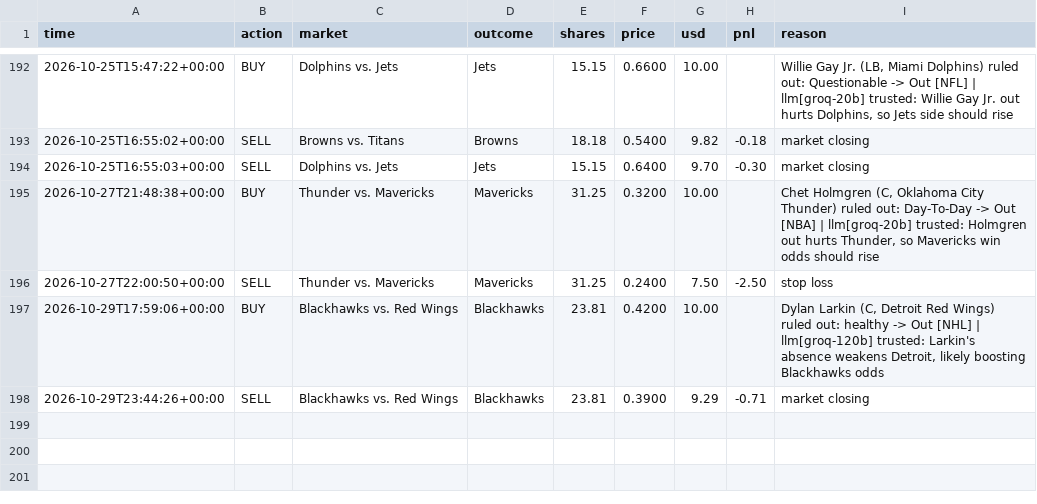
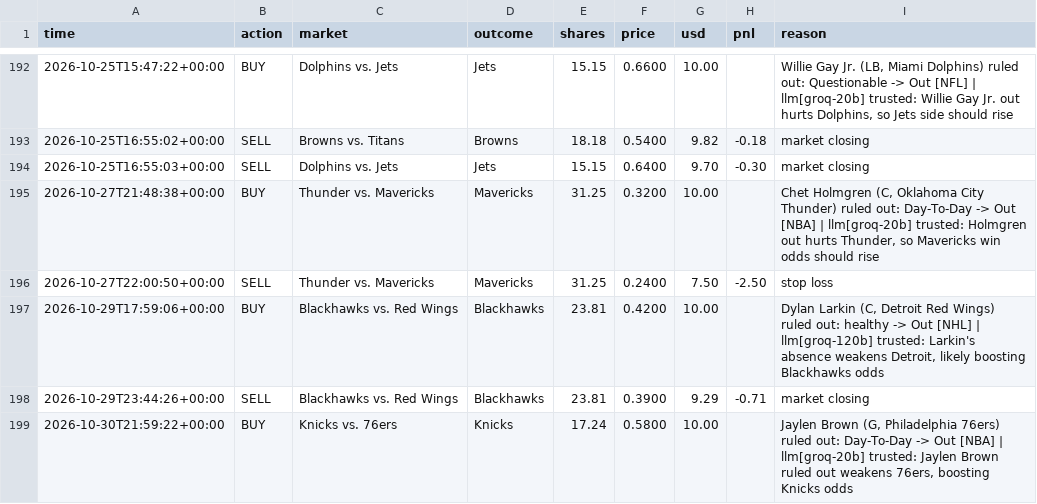
Before and after one commit to MoldyAxis395/polymarket-news-bot, a CSV file: data/trades.csv, drawn as a sheet; only a part is shown, gaps mark what is left out.

```diff
--- a/data/trades.csv
+++ b/data/trades.csv
@@ -198 +198,2 @@ time,action,market,outcome,shares,price,usd,pnl,reason
 2026-10-29T23:44:26+00:00,SELL,Blackhawks vs. Red Wings,Blackhawks,23.81,0.3900,9.29,-0.71,market closing
+2026-10-30T21:59:22+00:00,BUY,Knicks vs. 76ers,Knicks,17.24,0.5800,10.00,,"Jaylen Brown (G, Philadelphia 76ers) ruled out: Day-To-Day -> Out [NBA] | llm[groq-20b] trusted: Jaylen Brown ruled out weakens 76ers, boosting Knicks odds"
```
Also changed, not shown: data/pengwin/trades.csv, 9 other files.
